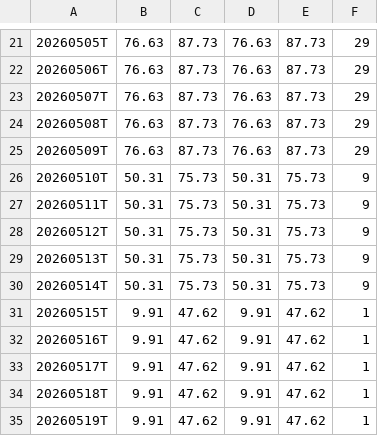
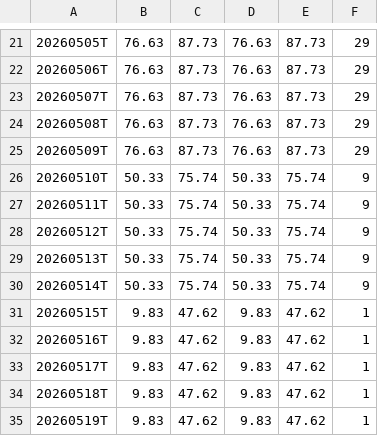
Before and after one commit to OzanTM/RS-LG, a CSV file: output/RSRATING_combo.csv, drawn as a sheet; only a part is shown, gaps mark what is left out; the diff covers the shown part only.

```diff
--- a/output/RSRATING_combo.csv
+++ b/output/RSRATING_combo.csv
@@ -25,11 +25,11 @@
 20260509T,76.63,87.73,76.63,87.73,29
-20260510T,50.31,75.73,50.31,75.73,9
-20260511T,50.31,75.73,50.31,75.73,9
-20260512T,50.31,75.73,50.31,75.73,9
-20260513T,50.31,75.73,50.31,75.73,9
-20260514T,50.31,75.73,50.31,75.73,9
-20260515T,9.91,47.62,9.91,47.62,1
-20260516T,9.91,47.62,9.91,47.62,1
-20260517T,9.91,47.62,9.91,47.62,1
-20260518T,9.91,47.62,9.91,47.62,1
-20260519T,9.91,47.62,9.91,47.62,1
+20260510T,50.33,75.74,50.33,75.74,9
+20260511T,50.33,75.74,50.33,75.74,9
+20260512T,50.33,75.74,50.33,75.74,9
+20260513T,50.33,75.74,50.33,75.74,9
+20260514T,50.33,75.74,50.33,75.74,9
+20260515T,9.83,47.62,9.83,47.62,1
+20260516T,9.83,47.62,9.83,47.62,1
+20260517T,9.83,47.62,9.83,47.62,1
+20260518T,9.83,47.62,9.83,47.62,1
+20260519T,9.83,47.62,9.83,47.62,1
```
Also changed, not shown: 50 edited cells elsewhere in this file, output/RSRATING.csv, output/rs_industries.csv, 11 other files.
